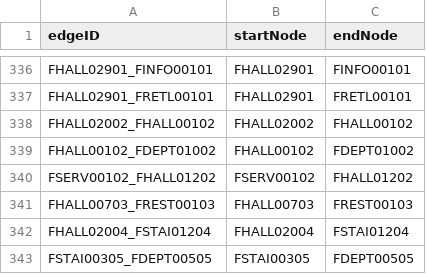
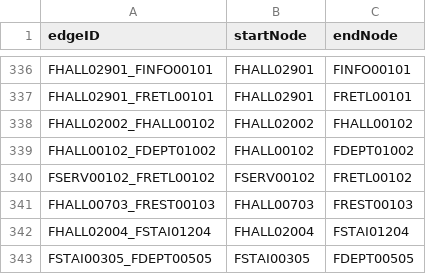
Before and after one commit to smulhern18/CS3733-D20-Team-F-Project-BWD20, a CSV file: src/main/resources/edu/wpi/teamF/CSVFiles/MapFAlledges.csv, drawn as a sheet; only a part is shown, gaps mark what is left out.

```diff
--- a/src/main/resources/edu/wpi/teamF/CSVFiles/MapFAlledges.csv
+++ b/src/main/resources/edu/wpi/teamF/CSVFiles/MapFAlledges.csv
@@ -339,3 +339,3 @@ FHALL02002_FHALL00102,FHALL02002,FHALL00102
 FHALL00102_FDEPT01002,FHALL00102,FDEPT01002
-FSERV00102_FHALL01202,FSERV00102,FHALL01202
+FSERV00102_FRETL00102,FSERV00102,FRETL00102
 FHALL00703_FREST00103,FHALL00703,FREST00103
```
Also changed, not shown: 1 other file.
